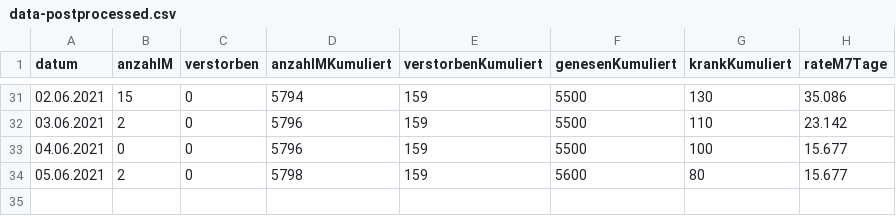
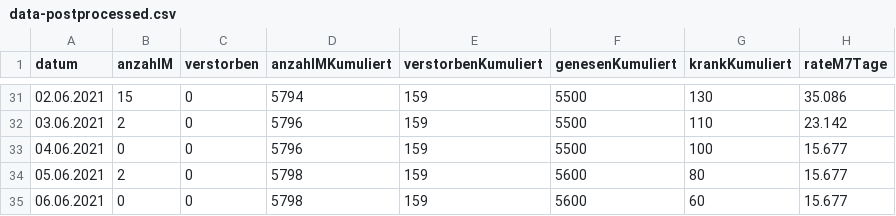
Before and after one commit to solygen/flat-covid19-olpe, a CSV file: data-postprocessed.csv, drawn as a sheet; only a part is shown, gaps mark what is left out; the diff names each change by its address in the sheet, - before the commit and + after, or states it on an @@ line.

Commit message:
Flat: latest data (2021-06-07T06:12:00.619Z) {   "date": "2021-06-07T06:12:00.619Z",   "files": [     {       "name": "data-history.csv",       "deltaBytes": 1088,       "source": "https://www.lzg.nrw.de/covid19/daten/covid19_5966.csv"     },     {       "name": "data-postprocessed.csv",       "deltaBytes": 40,       "source": "https://www.lzg.nrw.de/covid19/daten/covid19_5966.csv"     },     {       "name": "data.csv",       "deltaBytes": -12,       "source": "https://www.lzg.nrw.de/covid19/daten/covid19_5966.csv"     }   ] }

```diff
--- a/data-postprocessed.csv
+++ b/data-postprocessed.csv
+row 35: 06.06.2021 | 0 | 0 | 5798 | 159 | 5600 | 60 | 15.677
```
Also changed, not shown: data-history.csv, data.csv.
